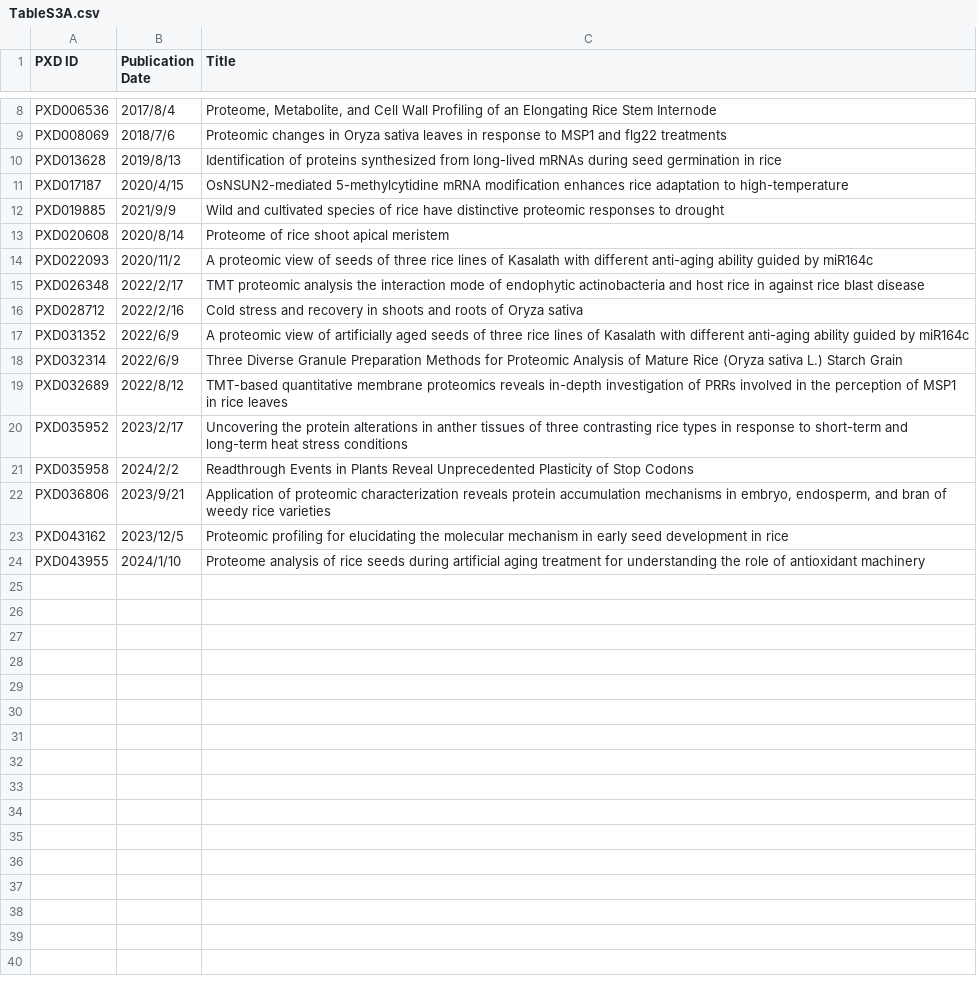
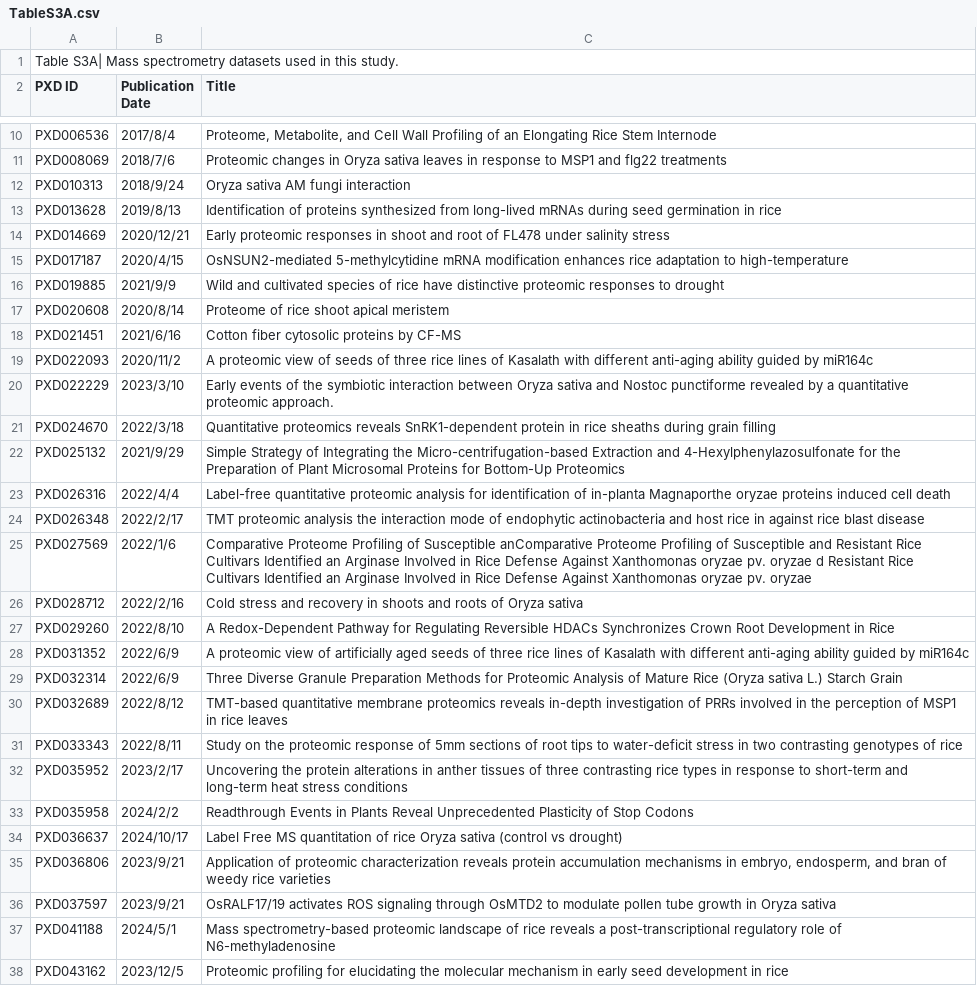
Before and after one commit to Chengy257/RiceNoncanonicalORFome.github.io, a CSV file: res/TableS3A.csv, drawn as a sheet; only a part is shown, gaps mark what is left out; the shorter side is filled out with more unchanged rows; the diff covers the shown part only; the diff names each change by its address in the sheet, - before the commit and + after, or states it on an @@ line.

```diff
--- a/res/TableS3A.csv
+++ b/res/TableS3A.csv
+row 1: Table S3A| Mass spectrometry datasets used in this study.
+row 12: PXD010313 | 2018/9/24 | Oryza sativa AM fungi interaction
+row 14: PXD014669 | 2020/12/21 | Early proteomic responses in shoot and root of FL478 under salinity stress
+row 18: PXD021451 | 2021/6/16 | Cotton fiber cytosolic proteins by CF-MS
+row 20: PXD022229 | 2023/3/10 | Early events of the symbiotic interaction between Oryza sativa and Nostoc punctiforme revealed by a quantitative proteomic approach.
+row 21: PXD024670 | 2022/3/18 | Quantitative proteomics reveals SnRK1-dependent protein in rice sheaths during grain filling
+row 22: PXD025132 | 2021/9/29 | Simple Strategy of Integrating the Micro-centrifugation-based Extraction and 4-Hexylphenylazosulfonate for the Preparation of Plant Microsomal Proteins for Bottom-Up Proteomics
+row 23: PXD026316 | 2022/4/4 | Label-free quantitative proteomic analysis for identification of in-planta Magnaporthe oryzae proteins induced cell death
+row 25: PXD027569 | 2022/1/6 | Comparative Proteome Profiling of Susceptible anComparative Proteome Profiling of Susceptible and Resistant Rice Cultivars Identified an Arginase Involved in Rice Defense Against Xanthomonas oryzae pv. oryzae d Resistant Rice Cultivars Identified an Arginase Involved in Rice Defense Against Xanthomonas oryzae pv. oryzae
+row 27: PXD029260 | 2022/8/10 | A Redox-Dependent Pathway for Regulating Reversible HDACs Synchronizes Crown Root Development in Rice
+row 31: PXD033343 | 2022/8/11 | Study on the proteomic response of 5mm sections of root tips to water-deficit stress in two contrasting genotypes of rice
+row 34: PXD036637 | 2024/10/17 | Label Free MS quantitation of rice Oryza sativa (control vs drought)
+row 36: PXD037597 | 2023/9/21 | OsRALF17/19 activates ROS signaling through OsMTD2 to modulate pollen tube growth in Oryza sativa
+row 37: PXD041188 | 2024/5/1 | Mass spectrometry-based proteomic landscape of rice reveals a post-transcriptional regulatory role of N6-methyladenosine
```
Also changed, not shown: 4 added rows elsewhere in this file, 10 other files.
